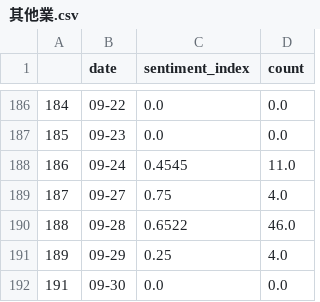
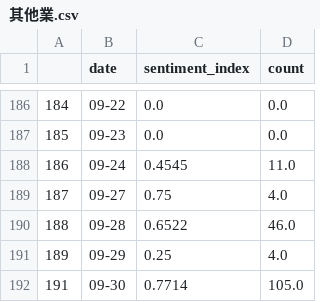
Before and after one commit to nchumei/sentiment_index, a CSV file: data/section_index/其他業.csv, drawn as a sheet; only a part is shown, gaps mark what is left out.

```diff
--- a/data/section_index/其他業.csv
+++ b/data/section_index/其他業.csv
@@ -191,2 +191,2 @@
 189,09-29,0.25,4.0
-191,09-30,0.0,0.0
+191,09-30,0.7714,105.0
```
Also changed, not shown: data/section_index/光電業.csv, data/section_index/其他電子業.csv, 57 other files.
